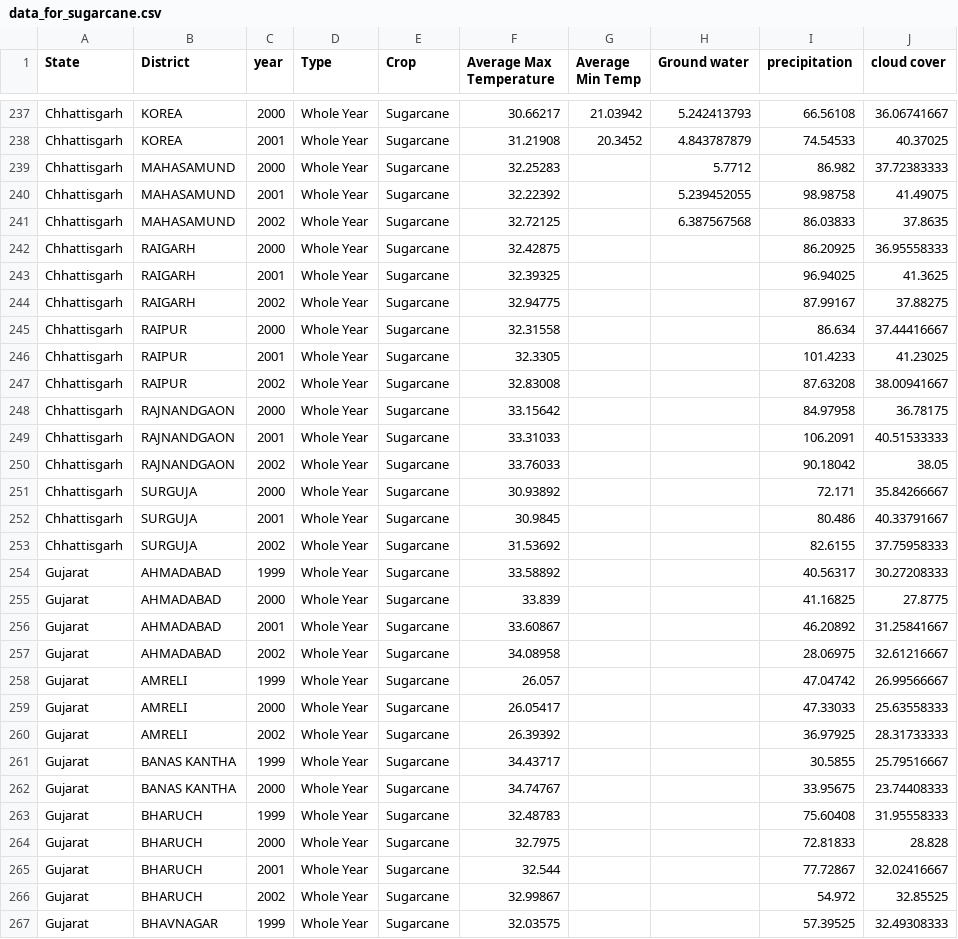
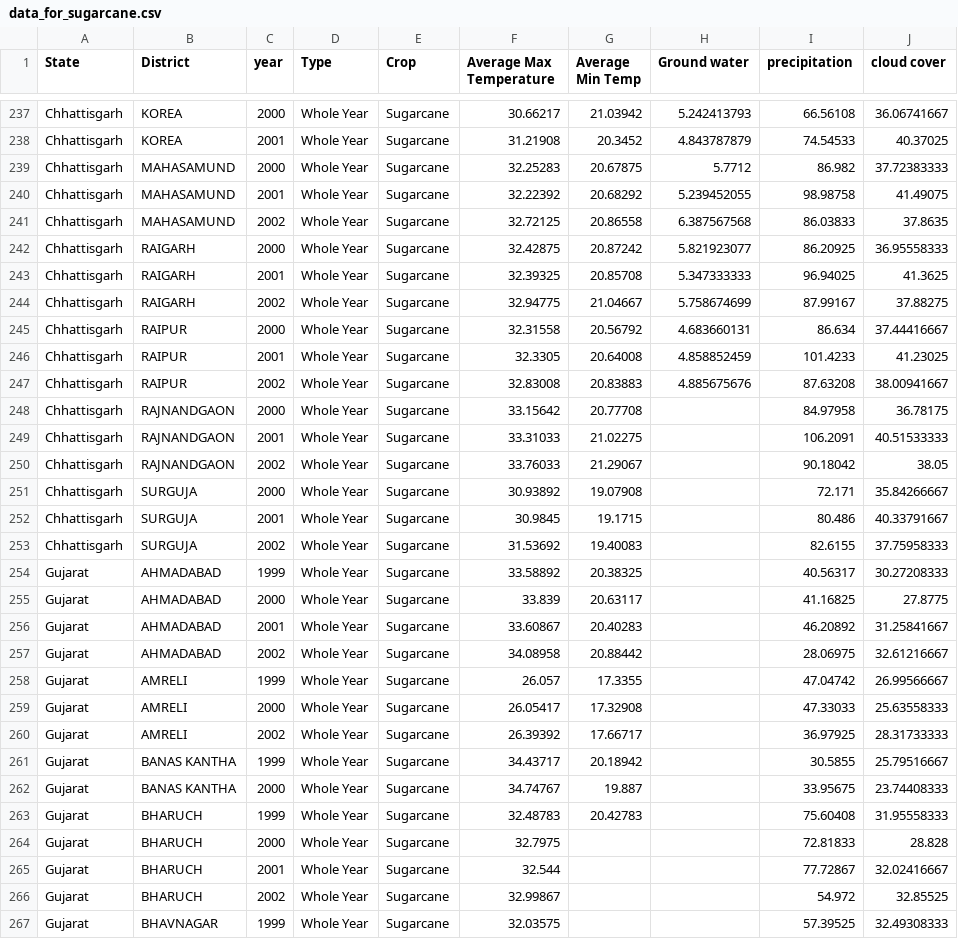
Before and after one commit to Spandy12/argobots, a CSV file: data_for_sugarcane.csv, drawn as a sheet; only a part is shown, gaps mark what is left out; the diff covers the shown part only.

```diff
--- a/data_for_sugarcane.csv
+++ b/data_for_sugarcane.csv
@@ -238,27 +238,27 @@ Chhattisgarh,KOREA,2000,Whole Year,Sugarcane,30.66217,21.03942,5.242413793,66.56
 Chhattisgarh,KOREA,2001,Whole Year,Sugarcane,31.21908,20.3452,4.843787879,74.54533,40.37025
-Chhattisgarh,MAHASAMUND,2000,Whole Year,Sugarcane,32.25283,,5.7712,86.982,37.72383333
-Chhattisgarh,MAHASAMUND,2001,Whole Year,Sugarcane,32.22392,,5.239452055,98.98758,41.49075
-Chhattisgarh,MAHASAMUND,2002,Whole Year,Sugarcane,32.72125,,6.387567568,86.03833,37.8635
-Chhattisgarh,RAIGARH,2000,Whole Year,Sugarcane,32.42875,,,86.20925,36.95558333
-Chhattisgarh,RAIGARH,2001,Whole Year,Sugarcane,32.39325,,,96.94025,41.3625
-Chhattisgarh,RAIGARH,2002,Whole Year,Sugarcane,32.94775,,,87.99167,37.88275
-Chhattisgarh,RAIPUR,2000,Whole Year,Sugarcane,32.31558,,,86.634,37.44416667
-Chhattisgarh,RAIPUR,2001,Whole Year,Sugarcane,32.3305,,,101.4233,41.23025
-Chhattisgarh,RAIPUR,2002,Whole Year,Sugarcane,32.83008,,,87.63208,38.00941667
-Chhattisgarh,RAJNANDGAON,2000,Whole Year,Sugarcane,33.15642,,,84.97958,36.78175
-Chhattisgarh,RAJNANDGAON,2001,Whole Year,Sugarcane,33.31033,,,106.2091,40.51533333
-Chhattisgarh,RAJNANDGAON,2002,Whole Year,Sugarcane,33.76033,,,90.18042,38.05
-Chhattisgarh,SURGUJA,2000,Whole Year,Sugarcane,30.93892,,,72.171,35.84266667
-Chhattisgarh,SURGUJA,2001,Whole Year,Sugarcane,30.9845,,,80.486,40.33791667
-Chhattisgarh,SURGUJA,2002,Whole Year,Sugarcane,31.53692,,,82.6155,37.75958333
-Gujarat,AHMADABAD,1999,Whole Year,Sugarcane,33.58892,,,40.56317,30.27208333
-Gujarat,AHMADABAD,2000,Whole Year,Sugarcane,33.839,,,41.16825,27.8775
-Gujarat,AHMADABAD,2001,Whole Year,Sugarcane,33.60867,,,46.20892,31.25841667
-Gujarat,AHMADABAD,2002,Whole Year,Sugarcane,34.08958,,,28.06975,32.61216667
-Gujarat,AMRELI,1999,Whole Year,Sugarcane,26.057,,,47.04742,26.99566667
-Gujarat,AMRELI,2000,Whole Year,Sugarcane,26.05417,,,47.33033,25.63558333
-Gujarat,AMRELI,2002,Whole Year,Sugarcane,26.39392,,,36.97925,28.31733333
-Gujarat,BANAS KANTHA,1999,Whole Year,Sugarcane,34.43717,,,30.5855,25.79516667
-Gujarat,BANAS KANTHA,2000,Whole Year,Sugarcane,34.74767,,,33.95675,23.74408333
-Gujarat,BHARUCH,1999,Whole Year,Sugarcane,32.48783,,,75.60408,31.95558333
+Chhattisgarh,MAHASAMUND,2000,Whole Year,Sugarcane,32.25283,20.67875,5.7712,86.982,37.72383333
+Chhattisgarh,MAHASAMUND,2001,Whole Year,Sugarcane,32.22392,20.68292,5.239452055,98.98758,41.49075
+Chhattisgarh,MAHASAMUND,2002,Whole Year,Sugarcane,32.72125,20.86558,6.387567568,86.03833,37.8635
+Chhattisgarh,RAIGARH,2000,Whole Year,Sugarcane,32.42875,20.87242,5.821923077,86.20925,36.95558333
+Chhattisgarh,RAIGARH,2001,Whole Year,Sugarcane,32.39325,20.85708,5.347333333,96.94025,41.3625
+Chhattisgarh,RAIGARH,2002,Whole Year,Sugarcane,32.94775,21.04667,5.758674699,87.99167,37.88275
+Chhattisgarh,RAIPUR,2000,Whole Year,Sugarcane,32.31558,20.56792,4.683660131,86.634,37.44416667
+Chhattisgarh,RAIPUR,2001,Whole Year,Sugarcane,32.3305,20.64008,4.858852459,101.4233,41.23025
+Chhattisgarh,RAIPUR,2002,Whole Year,Sugarcane,32.83008,20.83883,4.885675676,87.63208,38.00941667
+Chhattisgarh,RAJNANDGAON,2000,Whole Year,Sugarcane,33.15642,20.77708,,84.97958,36.78175
+Chhattisgarh,RAJNANDGAON,2001,Whole Year,Sugarcane,33.31033,21.02275,,106.2091,40.51533333
+Chhattisgarh,RAJNANDGAON,2002,Whole Year,Sugarcane,33.76033,21.29067,,90.18042,38.05
+Chhattisgarh,SURGUJA,2000,Whole Year,Sugarcane,30.93892,19.07908,,72.171,35.84266667
+Chhattisgarh,SURGUJA,2001,Whole Year,Sugarcane,30.9845,19.1715,,80.486,40.33791667
+Chhattisgarh,SURGUJA,2002,Whole Year,Sugarcane,31.53692,19.40083,,82.6155,37.75958333
+Gujarat,AHMADABAD,1999,Whole Year,Sugarcane,33.58892,20.38325,,40.56317,30.27208333
+Gujarat,AHMADABAD,2000,Whole Year,Sugarcane,33.839,20.63117,,41.16825,27.8775
+Gujarat,AHMADABAD,2001,Whole Year,Sugarcane,33.60867,20.40283,,46.20892,31.25841667
+Gujarat,AHMADABAD,2002,Whole Year,Sugarcane,34.08958,20.88442,,28.06975,32.61216667
+Gujarat,AMRELI,1999,Whole Year,Sugarcane,26.057,17.3355,,47.04742,26.99566667
+Gujarat,AMRELI,2000,Whole Year,Sugarcane,26.05417,17.32908,,47.33033,25.63558333
+Gujarat,AMRELI,2002,Whole Year,Sugarcane,26.39392,17.66717,,36.97925,28.31733333
+Gujarat,BANAS KANTHA,1999,Whole Year,Sugarcane,34.43717,20.18942,,30.5855,25.79516667
+Gujarat,BANAS KANTHA,2000,Whole Year,Sugarcane,34.74767,19.887,,33.95675,23.74408333
+Gujarat,BHARUCH,1999,Whole Year,Sugarcane,32.48783,20.42783,,75.60408,31.95558333
 Gujarat,BHARUCH,2000,Whole Year,Sugarcane,32.7975,,,72.81833,28.828
```
Also changed, not shown: 89 edited cells elsewhere in this file.
